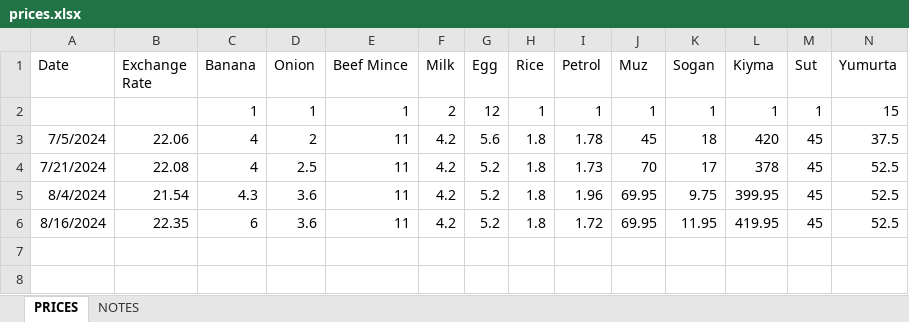
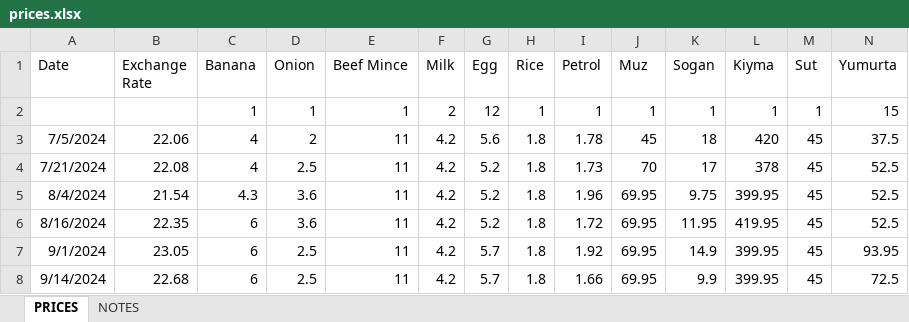
Before and after one commit to Gurgenci/prices, an Excel workbook: data/prices.xlsx, sheet PRICES, drawn as a sheet; only a part is shown; values as stored, in another font and other column widths than the file's, no borders; rows hold the shown columns only; the diff names each change by its address in the sheet, - before the commit and + after, or states it on an @@ line.

```diff
--- a/data/prices.xlsx (sheet PRICES)
+++ b/data/prices.xlsx (sheet PRICES)
+row 7: 9/1/2024 | 23.05 | 6 | 2.5 | 11 | 4.2 | 5.7 | 1.8 | 1.92 | 69.95 | 14.9 | 399.95 | 45 | 93.95
+row 8: 9/14/2024 | 22.68 | 6 | 2.5 | 11 | 4.2 | 5.7 | 1.8 | 1.66 | 69.95 | 9.9 | 399.95 | 45 | 72.5
```
Also changed, not shown: sheet NOTES, 4 other files.
